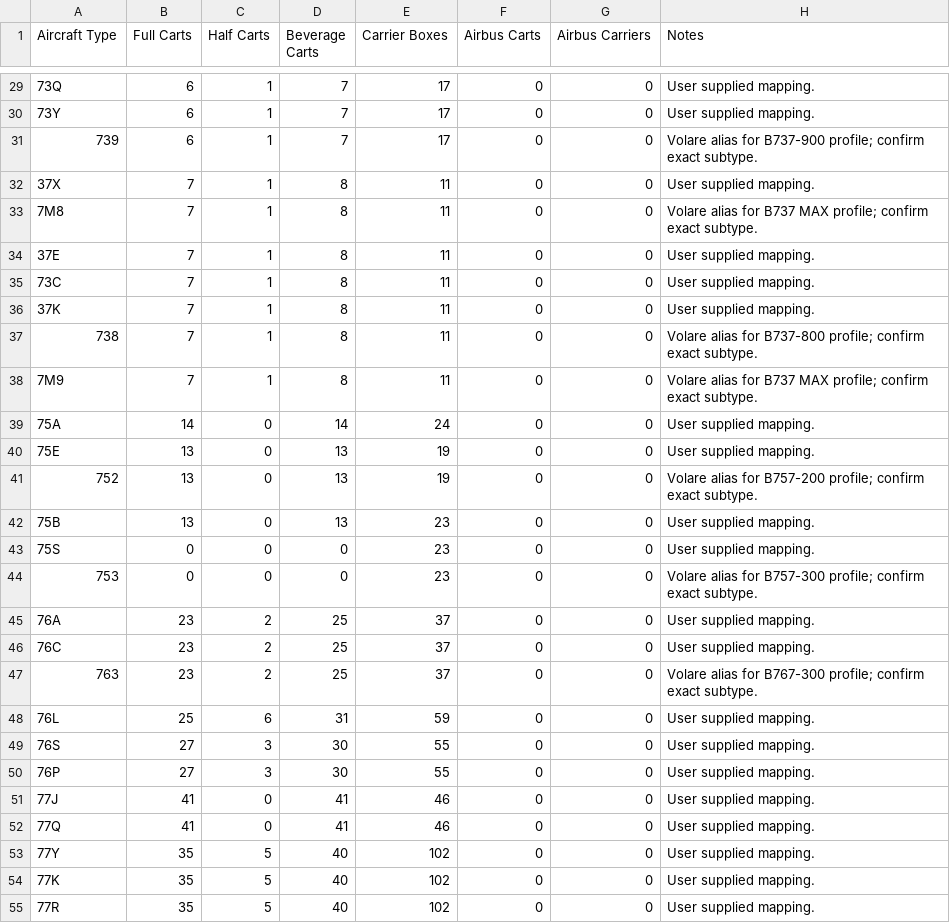
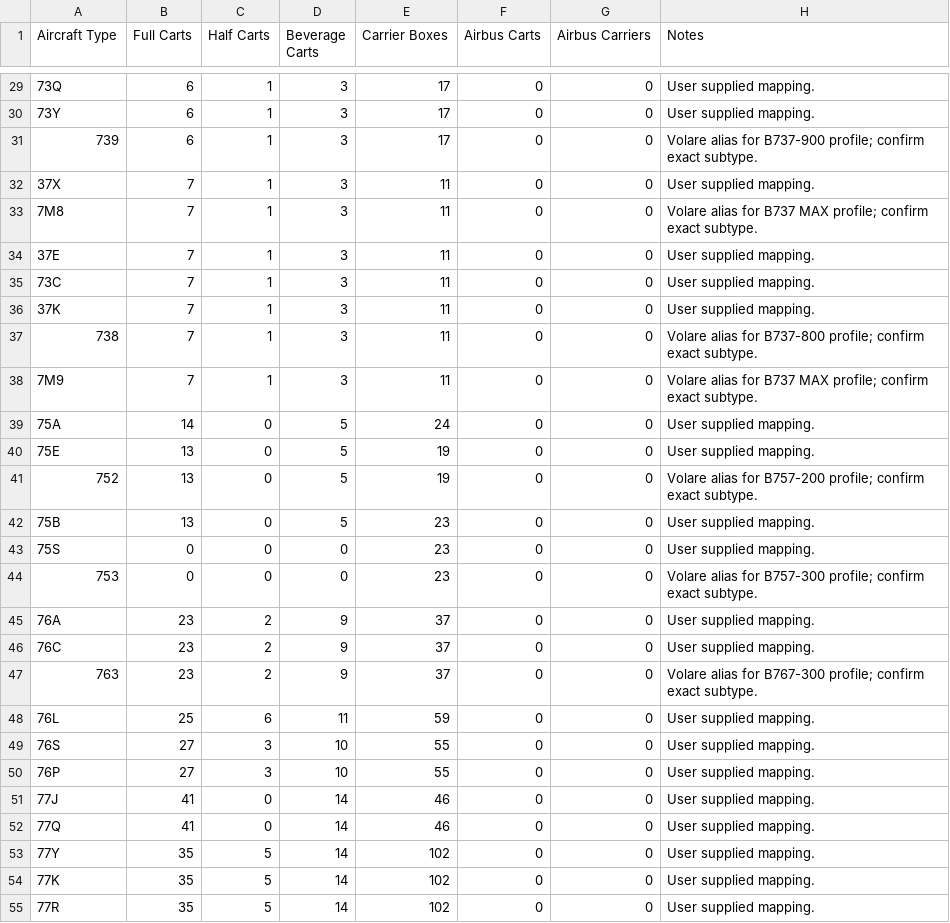
Before and after one commit to dwelker123-glitch/equipment-demand, a CSV file: webapp/data/AircraftEquipmentReference.csv, drawn as a sheet; only a part is shown, gaps mark what is left out; the diff covers the shown part only; the diff names each change by its address in the sheet, - before the commit and + after, or states it on an @@ line.

Commit message:
Update final hold capacity cart counts

```diff
--- a/webapp/data/AircraftEquipmentReference.csv
+++ b/webapp/data/AircraftEquipmentReference.csv
-D29:D31 (Beverage Carts): 7
+D29:D31 (Beverage Carts): 3
-D32:D38 (Beverage Carts): 8
+D32:D38 (Beverage Carts): 3
-D39 (Beverage Carts): 14
+D39 (Beverage Carts): 5
-D40:D42 (Beverage Carts): 13
+D40:D42 (Beverage Carts): 5
-D45:D47 (Beverage Carts): 25
+D45:D47 (Beverage Carts): 9
-D48 (Beverage Carts): 31
+D48 (Beverage Carts): 11
-D49:D50 (Beverage Carts): 30
+D49:D50 (Beverage Carts): 10
-D51:D52 (Beverage Carts): 41
+D51:D52 (Beverage Carts): 14
-D53:D55 (Beverage Carts): 40
+D53:D55 (Beverage Carts): 14
```
Also changed, not shown: 46 edited cells elsewhere in this file, 2 other files.
